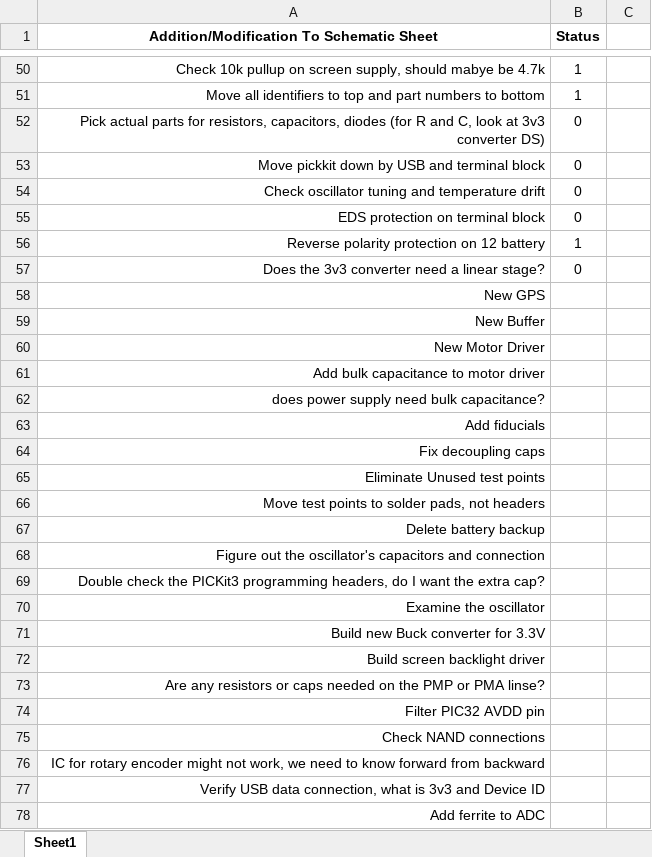
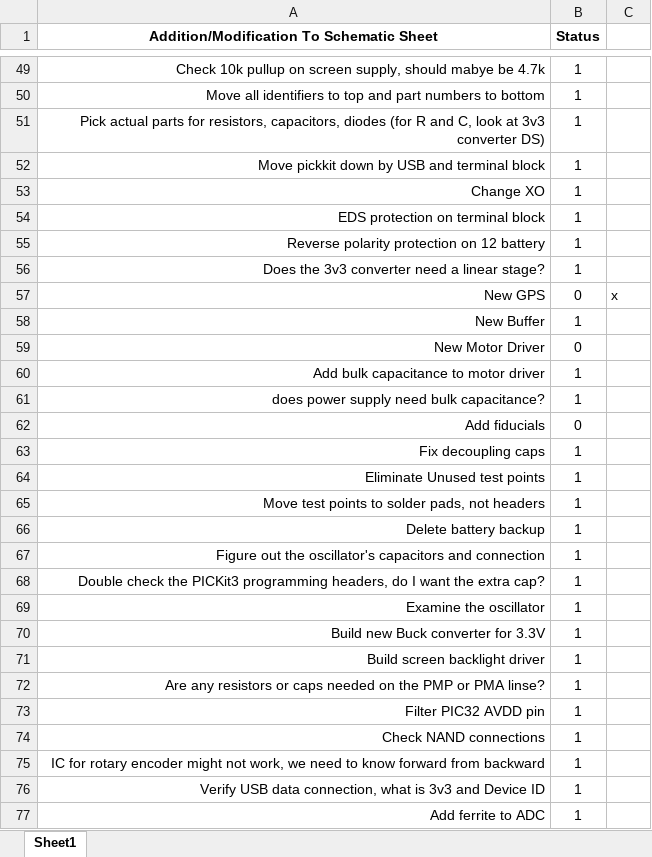
Before and after one commit to CollinHeist/CropTop, an Excel workbook: TODO.xlsx, sheet Sheet1, drawn as a sheet; only a part is shown, gaps mark what is left out; values as stored, in another font and other column widths than the file's, no borders; conditional formats not drawn; removed rows and columns are numbered as before the commit, all else as after; the diff covers the shown part only; the diff names each change by its address in the sheet, - before the commit and + after, or states it on an @@ line.

```diff
--- a/TODO.xlsx (sheet Sheet1)
+++ b/TODO.xlsx (sheet Sheet1)
-B51:B52 (Status): 0
+B51:B52 (Status): 1
-row 54: Check oscillator tuning and temperature drift | 0
+row 53: Change XO | 1
-B54 (Status): 0
+B54 (Status): 1
-B56 (Status): 0
+B56 (Status): 1
-B57 (Status): (empty)
+B57 (Status): 0
-C57: (empty)
+C57: x
-B58 (Status): (empty)
+B58 (Status): 1
-B59 (Status): (empty)
+B59 (Status): 0
-B60:B61 (Status): (empty)
+B60:B61 (Status): 1
-B62 (Status): (empty)
+B62 (Status): 0
-B63:B77 (Status): (empty)
+B63:B77 (Status): 1
```
Also changed, not shown: 3 added rows, 1 removed row and 11 edited cells elsewhere in this sheet, BOM.xlsx, 20 other files.
